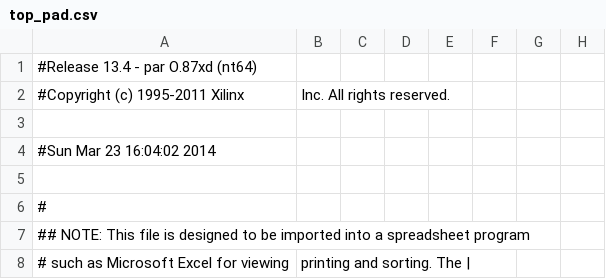
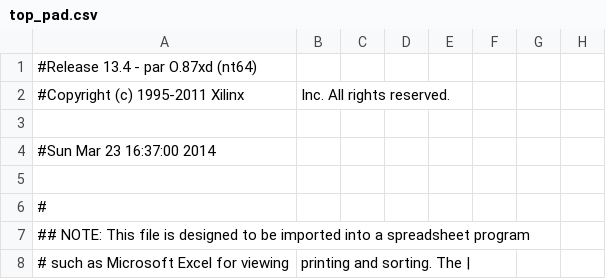
Before and after one commit to tgmerge/arch-mulcpu, a CSV file: top_pad.csv, drawn as a sheet; only a part is shown; the diff names each change by its address in the sheet, - before the commit and + after, or states it on an @@ line.

```diff
--- a/top_pad.csv
+++ b/top_pad.csv
-A4: #Sun Mar 23 16:04:02 2014
+A4: #Sun Mar 23 16:37:00 2014
```
Also changed, not shown: 37 other files.
